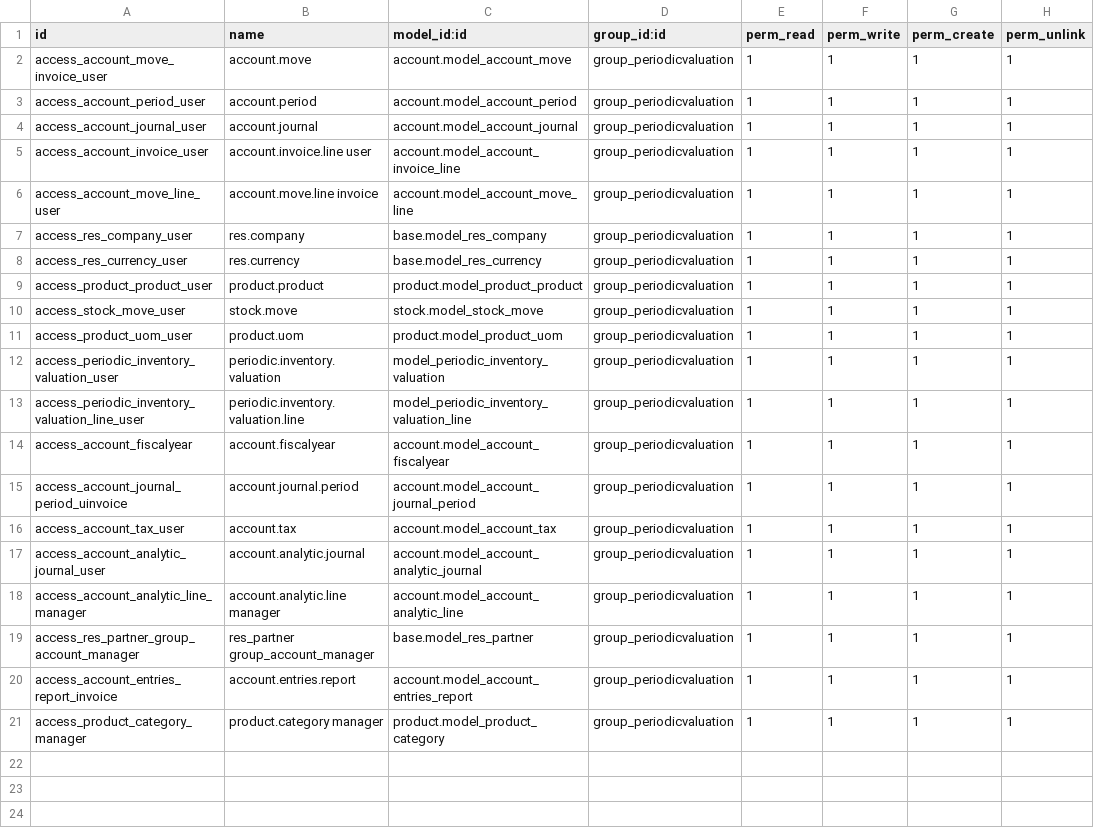
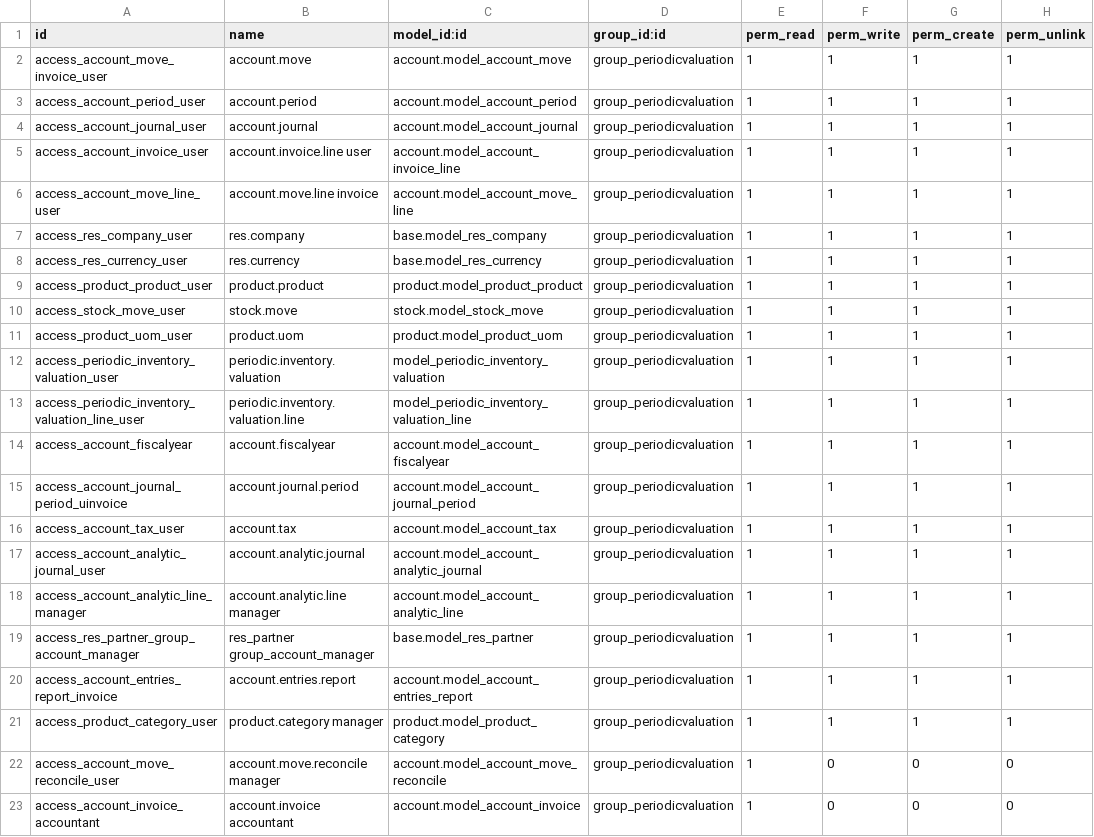
Before and after one commit to Vauxoo/addons-vauxoo, a CSV file: periodic_inventory_valuation/security/ir.model.access.csv, drawn as a sheet.

Commit message:
[IMP] more security

```diff
--- a/periodic_inventory_valuation/security/ir.model.access.csv
+++ b/periodic_inventory_valuation/security/ir.model.access.csv
@@ -20,2 +20,4 @@ access_res_partner_group_account_manager,res_partner group_account_manager,base.
 access_account_entries_report_invoice,account.entries.report,account.model_account_entries_report,group_periodicvaluation,1,1,1,1
-access_product_category_manager,product.category manager,product.model_product_category,group_periodicvaluation,1,1,1,1
+access_product_category_user,product.category manager,product.model_product_category,group_periodicvaluation,1,1,1,1
+access_account_move_reconcile_user,account.move.reconcile manager,account.model_account_move_reconcile,group_periodicvaluation,1,0,0,0
+access_account_invoice_accountant,account.invoice accountant,account.model_account_invoice,group_periodicvaluation,1,0,0,0
```
